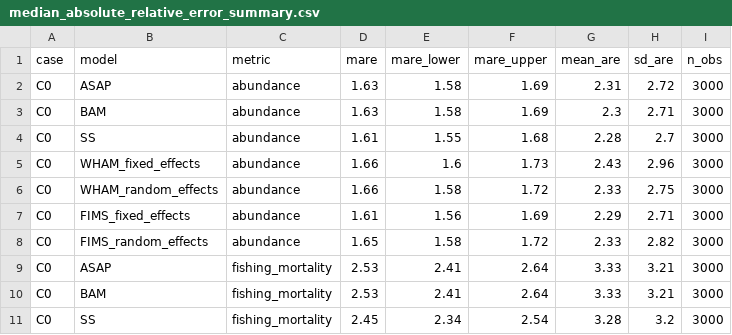
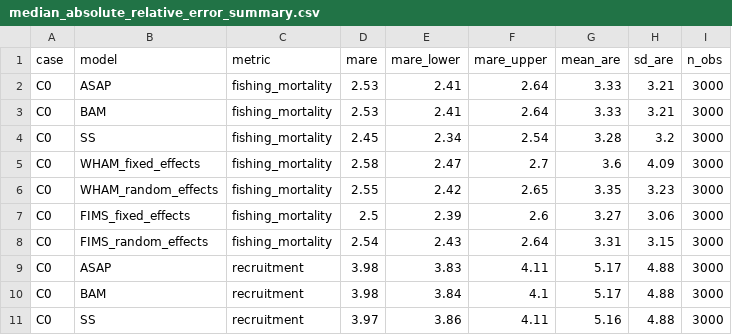
Before and after one commit to NOAA-FIMS/model-comparison-project, a CSV file: C0/figure/median_absolute_relative_error_summary.csv, drawn as a sheet; only a part is shown; the shorter side is filled out with more unchanged rows.

```diff
--- a/C0/figure/median_absolute_relative_error_summary.csv
+++ b/C0/figure/median_absolute_relative_error_summary.csv
@@ -1,9 +1,2 @@
 case,model,metric,mare,mare_lower,mare_upper,mean_are,sd_are,n_obs
-C0,ASAP,abundance,1.63,1.58,1.69,2.31,2.72,3000
-C0,BAM,abundance,1.63,1.58,1.69,2.3,2.71,3000
-C0,SS,abundance,1.61,1.55,1.68,2.28,2.7,3000
-C0,WHAM_fixed_effects,abundance,1.66,1.6,1.73,2.43,2.96,3000
-C0,WHAM_random_effects,abundance,1.66,1.58,1.72,2.33,2.75,3000
-C0,FIMS_fixed_effects,abundance,1.61,1.56,1.69,2.29,2.71,3000
-C0,FIMS_random_effects,abundance,1.65,1.58,1.72,2.33,2.82,3000
 C0,ASAP,fishing_mortality,2.53,2.41,2.64,3.33,3.21,3000
```
Also changed, not shown: 4 other files.
